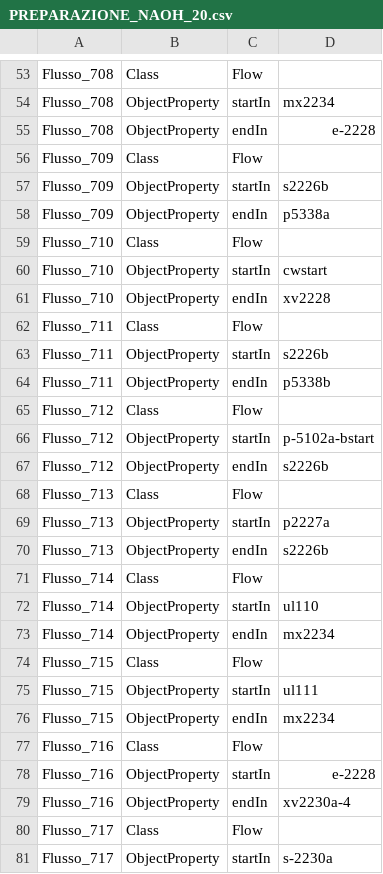
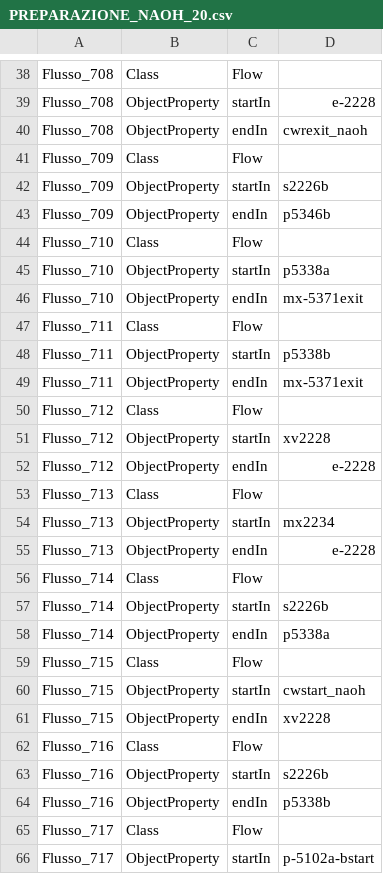
Before and after one commit to niccolocorsani/project-tesi-dockercompose, a CSV file: my-spring-project/all_csv/PREPARAZIONE_NAOH_20.csv, drawn as a sheet; only a part is shown, gaps mark what is left out; addresses are those after the commit; the diff covers the shown part only; the diff names each change by its address in the sheet, - before the commit and + after, or states it on an @@ line.

```diff
--- a/my-spring-project/all_csv/PREPARAZIONE_NAOH_20.csv
+++ b/my-spring-project/all_csv/PREPARAZIONE_NAOH_20.csv
-D39: mx2234
+D39: e-2228
-D40: e-2228
+D40: cwrexit_naoh
-D43: p5338a
+D43: p5346b
-D45: cwstart
+D45: p5338a
-D46: xv2228
+D46: mx-5371exit
-D48: s2226b
+D48: p5338b
-D49: p5338b
+D49: mx-5371exit
-D51: p-5102a-bstart
+D51: xv2228
-D52: s2226b
+D52: e-2228
-D54: p2227a
+D54: mx2234
-D55: s2226b
+D55: e-2228
-D57: ul110
+D57: s2226b
-D58: mx2234
+D58: p5338a
-D60: ul111
+D60: cwstart_naoh
-D61: mx2234
+D61: xv2228
-D63: e-2228
+D63: s2226b
-D64: xv2230a-4
+D64: p5338b
-D66: s-2230a
+D66: p-5102a-bstart
```
Also changed, not shown: 15 added rows, 15 removed rows and 30 edited cells elsewhere in this file.
